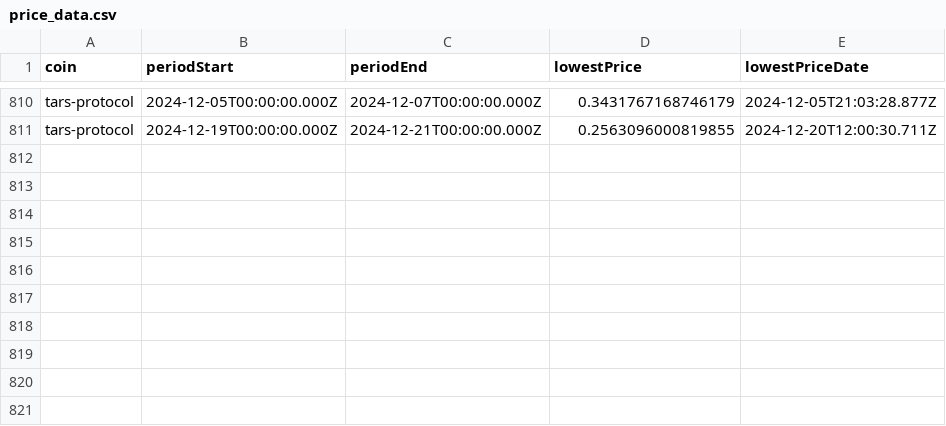
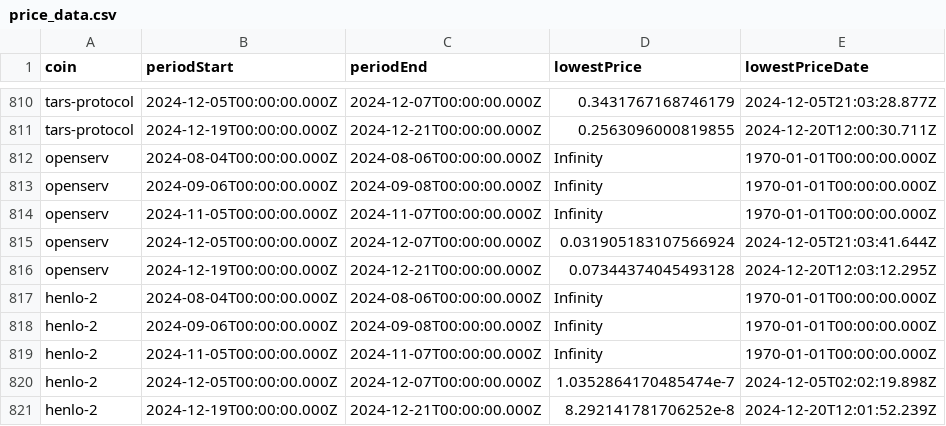
Before and after one commit to 0xmountaintop/coin-strength, a CSV file: results/price_data.csv, drawn as a sheet; only a part is shown, gaps mark what is left out; the diff names each change by its address in the sheet, - before the commit and + after, or states it on an @@ line.

```diff
--- a/results/price_data.csv
+++ b/results/price_data.csv
+row 812: openserv | 2024-08-04T00:00:00.000Z | 2024-08-06T00:00:00.000Z | Infinity | 1970-01-01T00:00:00.000Z
+row 813: openserv | 2024-09-06T00:00:00.000Z | 2024-09-08T00:00:00.000Z | Infinity | 1970-01-01T00:00:00.000Z
+row 814: openserv | 2024-11-05T00:00:00.000Z | 2024-11-07T00:00:00.000Z | Infinity | 1970-01-01T00:00:00.000Z
+row 815: openserv | 2024-12-05T00:00:00.000Z | 2024-12-07T00:00:00.000Z | 0.031905183107566924 | 2024-12-05T21:03:41.644Z
+row 816: openserv | 2024-12-19T00:00:00.000Z | 2024-12-21T00:00:00.000Z | 0.07344374045493128 | 2024-12-20T12:03:12.295Z
+row 817: henlo-2 | 2024-08-04T00:00:00.000Z | 2024-08-06T00:00:00.000Z | Infinity | 1970-01-01T00:00:00.000Z
+row 818: henlo-2 | 2024-09-06T00:00:00.000Z | 2024-09-08T00:00:00.000Z | Infinity | 1970-01-01T00:00:00.000Z
+row 819: henlo-2 | 2024-11-05T00:00:00.000Z | 2024-11-07T00:00:00.000Z | Infinity | 1970-01-01T00:00:00.000Z
+row 820: henlo-2 | 2024-12-05T00:00:00.000Z | 2024-12-07T00:00:00.000Z | 1.0352864170485474e-7 | 2024-12-05T02:02:19.898Z
+row 821: henlo-2 | 2024-12-19T00:00:00.000Z | 2024-12-21T00:00:00.000Z | 8.292141781706252e-8 | 2024-12-20T12:01:52.239Z
```
Also changed, not shown: results/2025/01/2025-01-07.csv.
